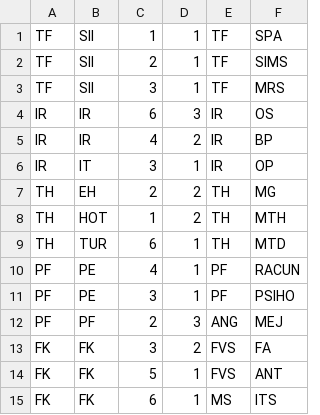
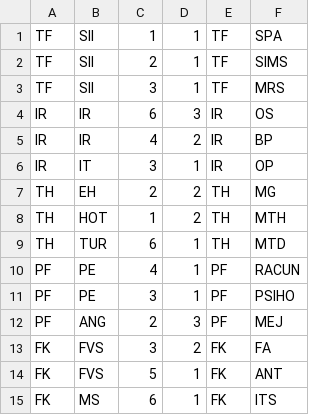
Before and after one commit to bojanzdelar/Rukovalac-informacionim-resursima, a CSV file: data/plan_studijske_grupe.csv, drawn as a sheet.

```diff
--- a/data/plan_studijske_grupe.csv
+++ b/data/plan_studijske_grupe.csv
@@ -11,5 +11,5 @@ PF,PE,4,1,PF,RACUN
 PF,PE,3,1,PF,PSIHO
-PF,PF,2,3,ANG,MEJ
-FK,FK,3,2,FVS,FA
-FK,FK,5,1,FVS,ANT
-FK,FK,6,1,MS,ITS
+PF,ANG,2,3,PF,MEJ
+FK,FVS,3,2,FK,FA
+FK,FVS,5,1,FK,ANT
+FK,MS,6,1,FK,ITS
```
Also changed, not shown: 1 other file.
